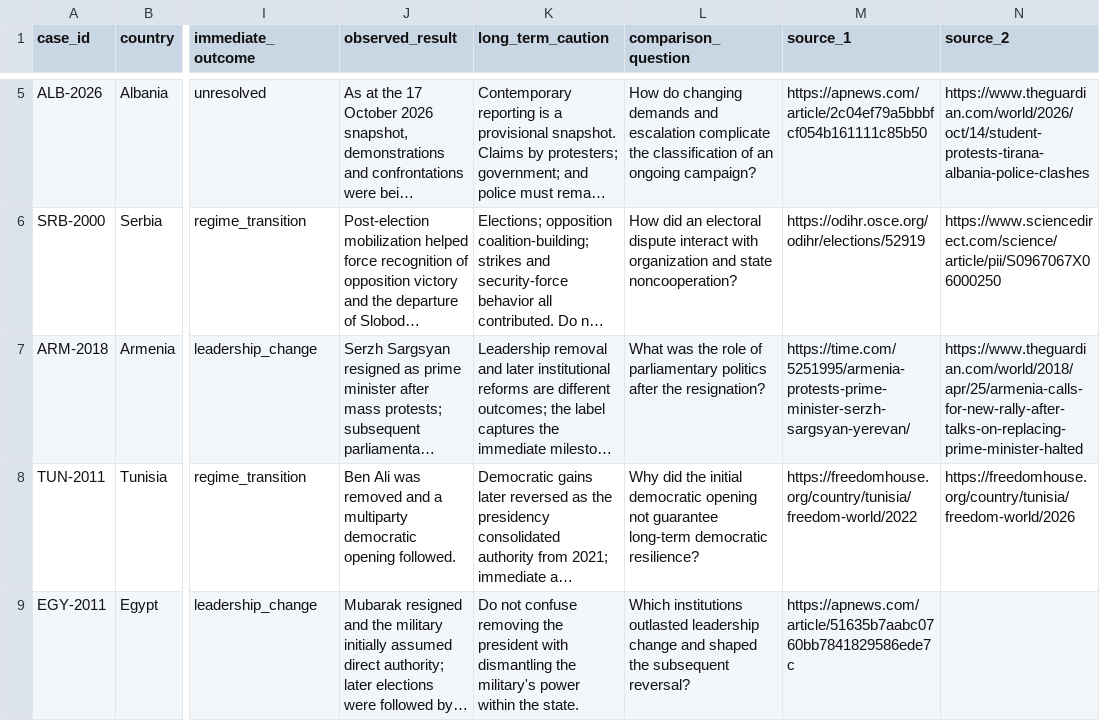
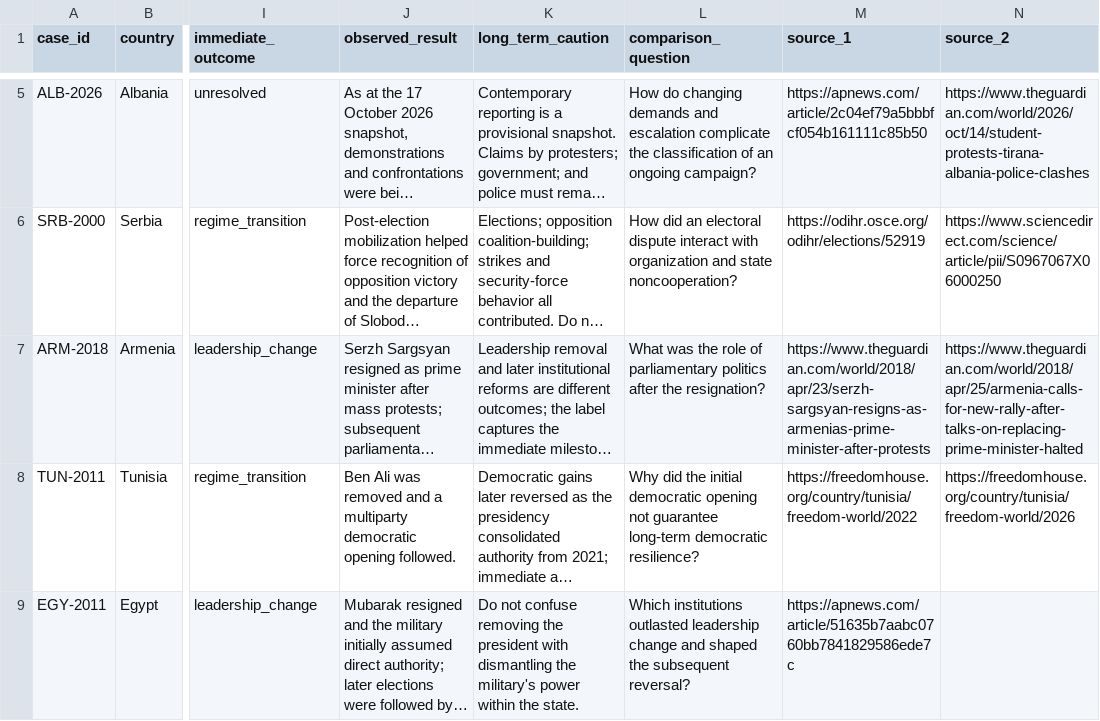
Before and after one commit to elonaelon000/civil-resistance-research, a CSV file: data/cases.csv, drawn as a sheet; only a part is shown, gaps mark what is left out; long unchanged cells end in …; the diff names each change by its address in the sheet, - before the commit and + after, or states it on an @@ line.

Commit message:
Correct Armenia reference and notebook compatibility

```diff
--- a/data/cases.csv
+++ b/data/cases.csv
-M7 (source_1): https://time.com/5251995/armenia-protests-prime-minister-serzh-sargsyan-yerevan/
+M7 (source_1): https://www.theguardian.com/world/2018/apr/23/serzh-sargsyan-resigns-as-armenias-prime-minister-after-protests
```
Also changed, not shown: 2 other files.
